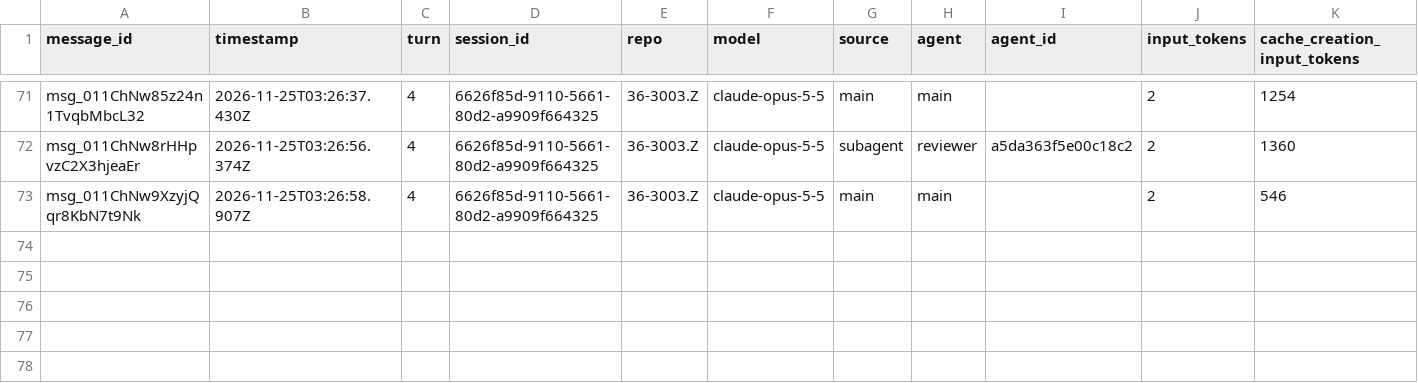
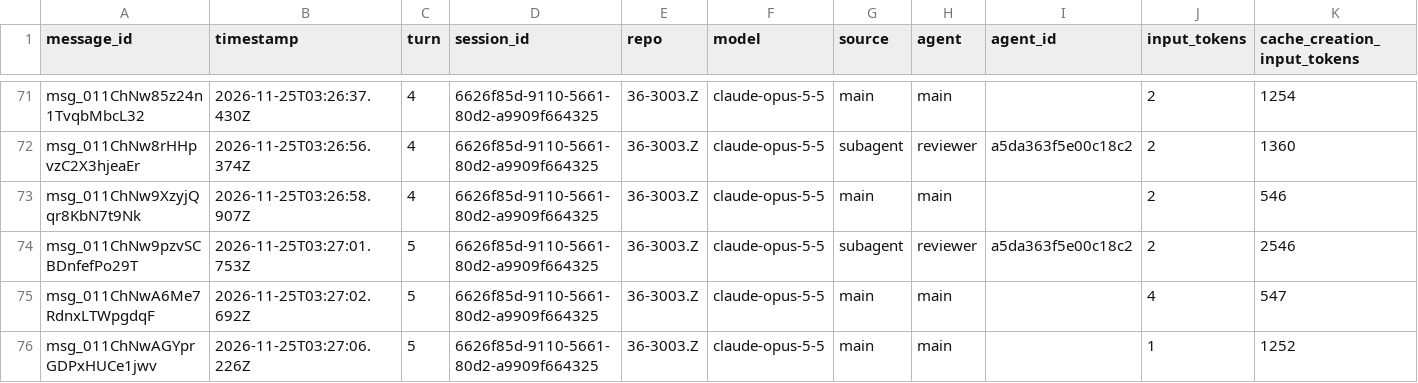
Before and after one commit to rhope-ops/36-3003.Z, a CSV file: sessions/6626f85d-9110-5661-80d2-a9909f664325.csv, drawn as a sheet; only a part is shown, gaps mark what is left out; rows hold the shown columns only; the diff names each change by its address in the sheet, - before the commit and + after, or states it on an @@ line.

```diff
--- a/sessions/6626f85d-9110-5661-80d2-a9909f664325.csv
+++ b/sessions/6626f85d-9110-5661-80d2-a9909f664325.csv
+row 74: msg_011ChNw9pzvSCBDnfefPo29T | 2026-11-25T03:27:01.753Z | 5 | 6626f85d-9110-5661-80d2-a9909f664325 | 36-3003.Z | claude-opus-5-5 | subagent | reviewer | a5da363f5e00c18c2 | 2 | 2546
+row 75: msg_011ChNwA6Me7RdnxLTWpgdqF | 2026-11-25T03:27:02.692Z | 5 | 6626f85d-9110-5661-80d2-a9909f664325 | 36-3003.Z | claude-opus-5-5 | main | main |  | 4 | 547
+row 76: msg_011ChNwAGYprGDPxHUCe1jwv | 2026-11-25T03:27:06.226Z | 5 | 6626f85d-9110-5661-80d2-a9909f664325 | 36-3003.Z | claude-opus-5-5 | main | main |  | 1 | 1252
```
Also changed, not shown: costs/6626f85d-9110-5661-80d2-a9909f664325.csv.
